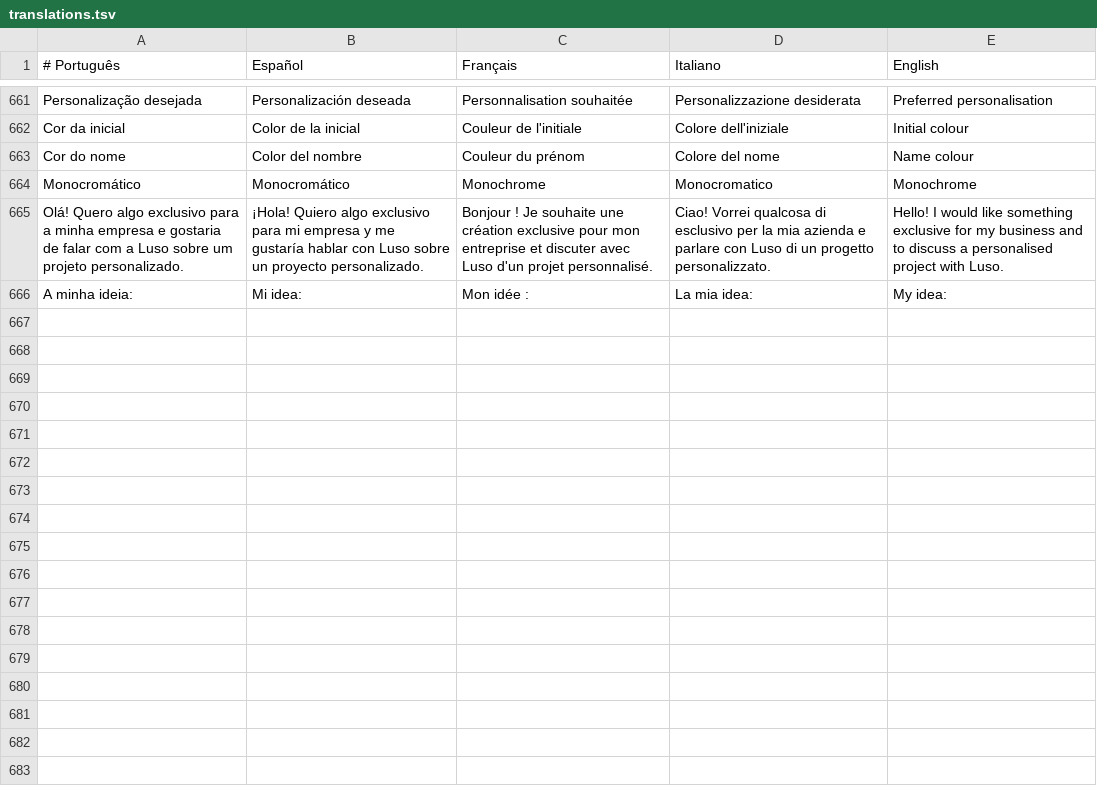
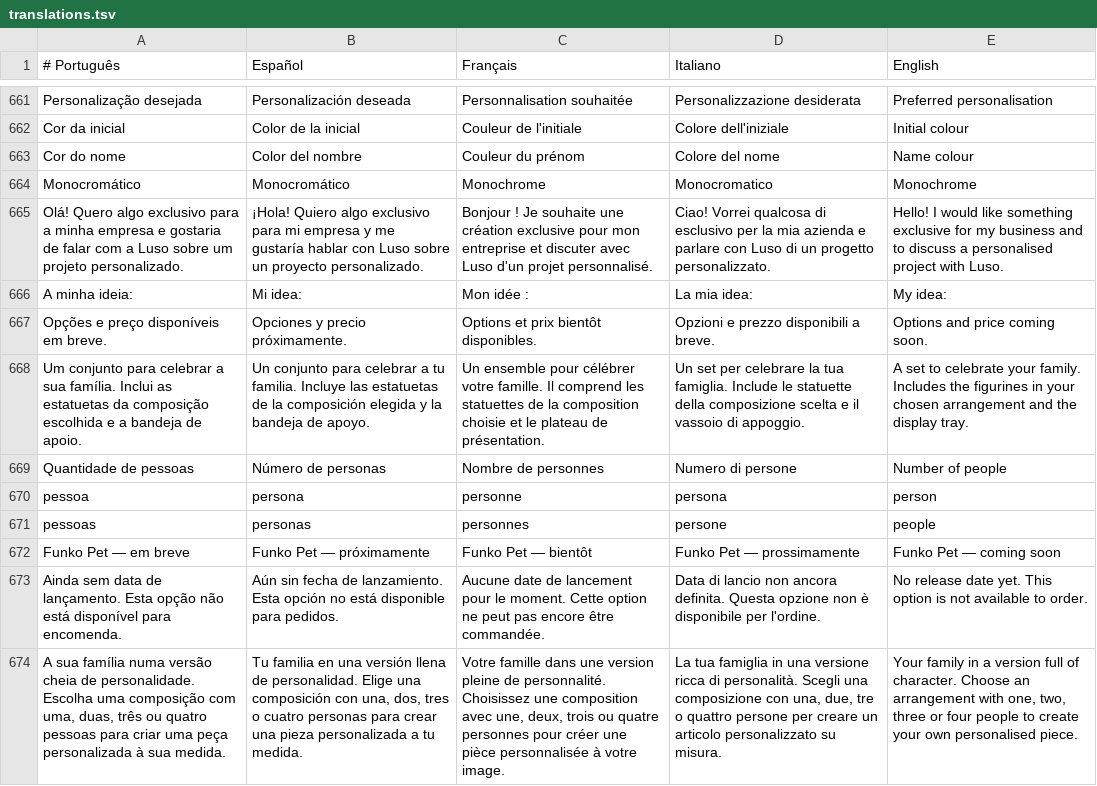
Before and after one commit to raphaelbusquet/Luso-Print, a TSV file: src/i18n/translations.tsv, drawn as a sheet; only a part is shown, gaps mark what is left out; the diff names each change by its address in the sheet, - before the commit and + after, or states it on an @@ line.

Commit message:
Update business WhatsApp, family products and mobile Christmas catalog

```diff
--- a/src/i18n/translations.tsv
+++ b/src/i18n/translations.tsv
+row 667: Opções e preço disponíveis em breve. | Opciones y precio próximamente. | Options et prix bientôt disponibles. | Opzioni e prezzo disponibili a breve. | Options and price coming soon.
+row 668: Um conjunto para celebrar a sua família. Inclui as estatuetas da composição escolhida e a bandeja de apoio. | Un conjunto para celebrar a tu familia. Incluye las estatuetas de la composición elegida y la bandeja de apoyo. | Un ensemble pour célébrer votre famille. Il comprend les statuettes de la composition choisie et le plateau de présentation. | Un set per celebrare la tua famiglia. Include le statuette della composizione scelta e il vassoio di appoggio. | A set to celebrate your family. Includes the figurines in your chosen arrangement and the display tray.
+row 669: Quantidade de pessoas | Número de personas | Nombre de personnes | Numero di persone | Number of people
+row 670: pessoa | persona | personne | persona | person
+row 671: pessoas | personas | personnes | persone | people
+row 672: Funko Pet — em breve | Funko Pet — próximamente | Funko Pet — bientôt | Funko Pet — prossimamente | Funko Pet — coming soon
+row 673: Ainda sem data de lançamento. Esta opção não está disponível para encomenda. | Aún sin fecha de lanzamiento. Esta opción no está disponible para pedidos. | Aucune date de lancement pour le moment. Cette option ne peut pas encore être commandée. | Data di lancio non ancora definita. Questa opzione non è disponibile per l'ordine. | No release date yet. This option is not available to order.
+row 674: A sua família numa versão cheia de personalidade. Escolha uma composição com uma, duas, três ou quatro pessoas para criar uma peça personalizada à sua medida. | Tu familia en una versión llena de personalidad. Elige una composición con una, dos, tres o cuatro personas para crear una pieza personalizada a tu medida. | Votre famille dans une version pleine de personnalité. Choisissez une composition avec une, deux, trois ou quatre personnes pour créer une pièce personnalisée à votre image. | La tua famiglia in una versione ricca di personalità. Scegli una composizione con una, due, tre o quattro persone per creare un articolo personalizzato su misura. | Your family in a version full of character. Choose an arrangement with one, two, three or four people to create your own personalised piece.
```
Also changed, not shown: 22 other files.
